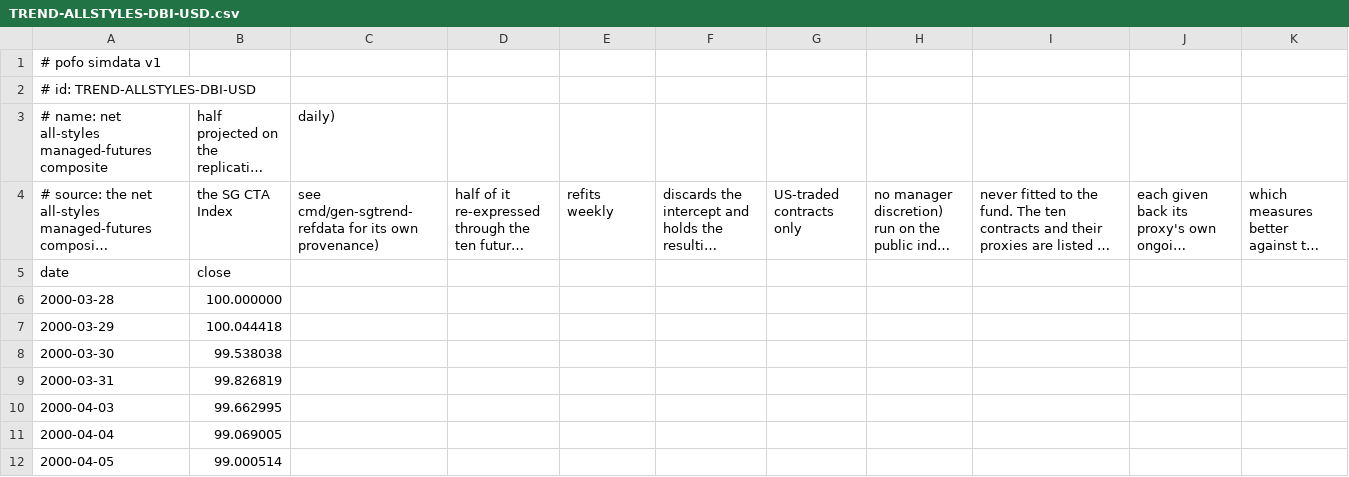
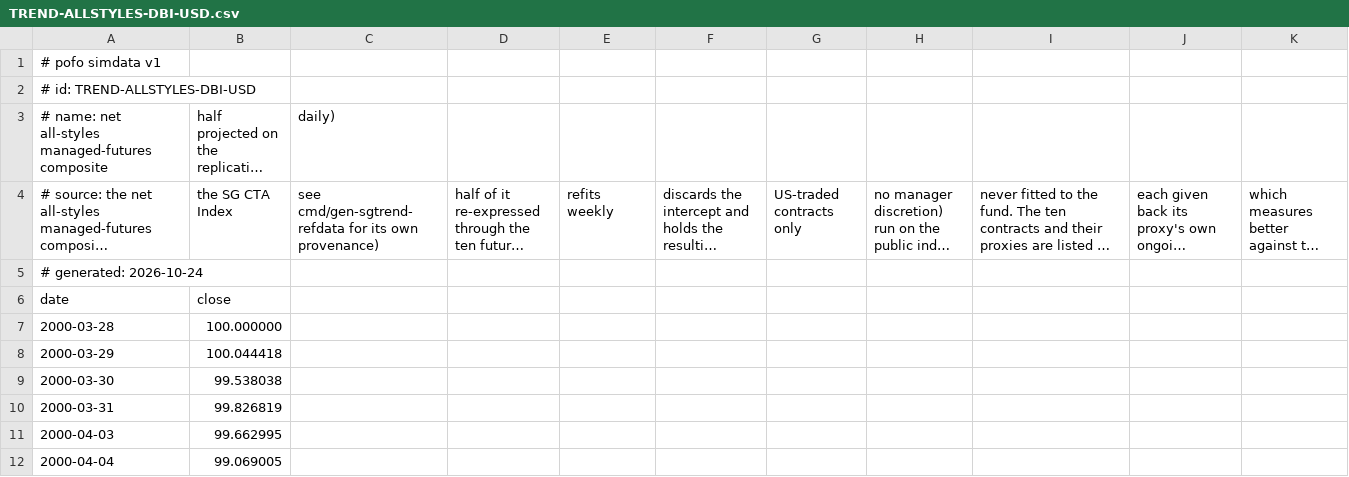
Before and after one commit to bpineau/pofo, a CSV file: pkg/datasets/refdata/TREND-ALLSTYLES-DBI-USD.csv, drawn as a sheet; only a part is shown; the shorter side is filled out with more unchanged rows; long unchanged cells end in …; rows hold the shown columns only; the diff names each change by its address in the sheet, - before the commit and + after, or states it on an @@ line.

```diff
--- a/pkg/datasets/refdata/TREND-ALLSTYLES-DBI-USD.csv
+++ b/pkg/datasets/refdata/TREND-ALLSTYLES-DBI-USD.csv
+row 5: # generated: 2026-10-24
```
Also changed, not shown: pkg/datasets/refdata/TREND-ALLSTYLES-NET-USD.csv, pkg/datasets/refdata/TREND-PURE-NET-USD.csv, 12 other files.
